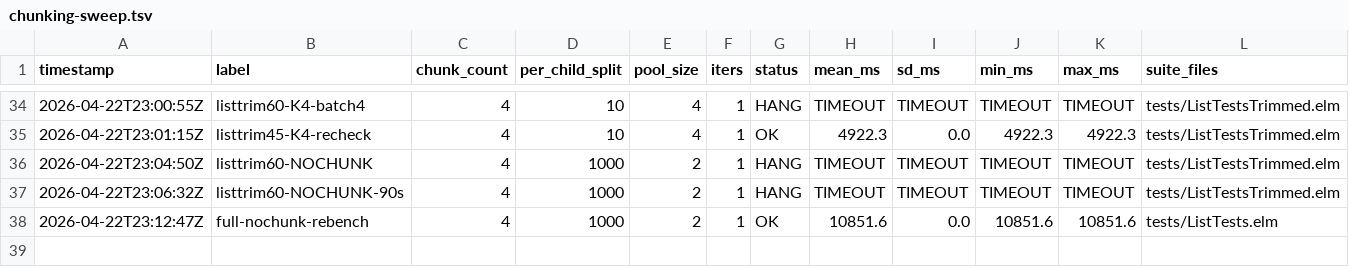
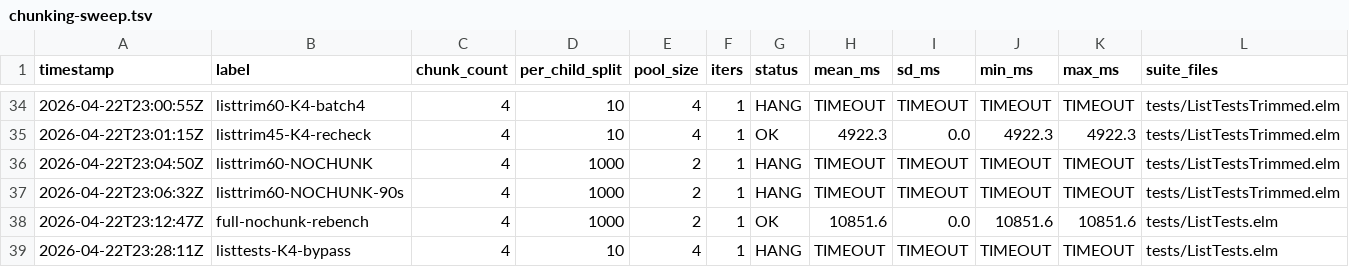
Before and after one commit to dillonkearns/elm-build, a TSV file: bench/results/chunking-sweep.tsv, drawn as a sheet; only a part is shown, gaps mark what is left out.

```diff
--- a/bench/results/chunking-sweep.tsv
+++ b/bench/results/chunking-sweep.tsv
@@ -38 +38,2 @@ timestamp	label	chunk_count	per_child_split	pool_size	iters	status	mean_ms	sd_ms
 2026-04-22T23:12:47Z	full-nochunk-rebench	4	1000	2	1	OK	10851.6	0.0	10851.6	10851.6	tests/ListTests.elm
+2026-04-22T23:28:11Z	listtests-K4-bypass	4	10	4	1	HANG	TIMEOUT	TIMEOUT	TIMEOUT	TIMEOUT	tests/ListTests.elm
```
Also changed, not shown: bench/results/testrunner-ab.tsv, 2 other files.
